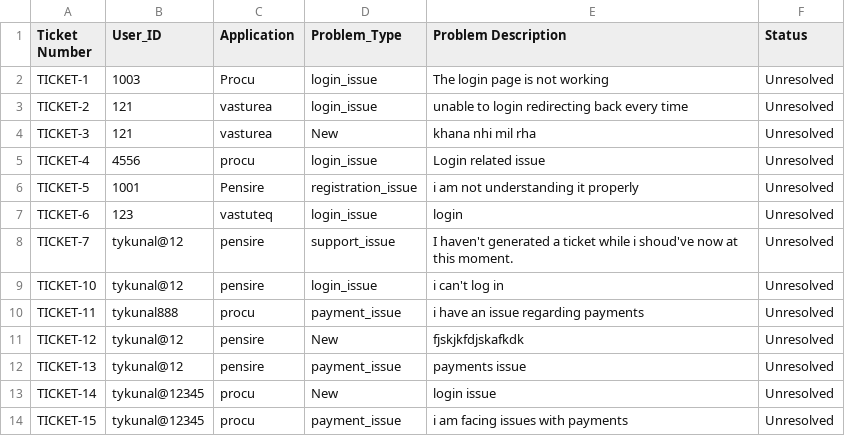
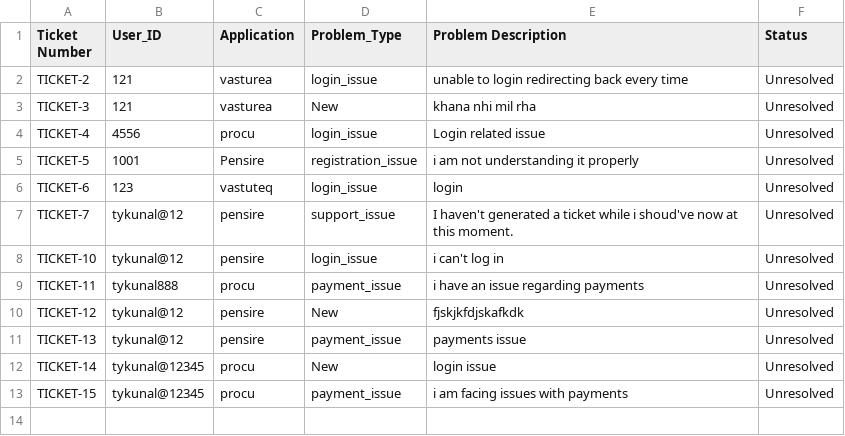
Before and after one commit to Tykunal/chatbotGenNext, a CSV file: tickets.csv, drawn as a sheet.

Commit message:
added logic for deletion of tickets

```diff
--- a/tickets.csv
+++ b/tickets.csv
@@ -1,3 +1,2 @@
 Ticket Number,User_ID,Application,Problem_Type,Problem Description,Status
-TICKET-1,1003,Procu,login_issue,The login page is not working,Unresolved
 TICKET-2,121,vasturea,login_issue,unable to login redirecting back every time,Unresolved
```
Also changed, not shown: 2 other files.
